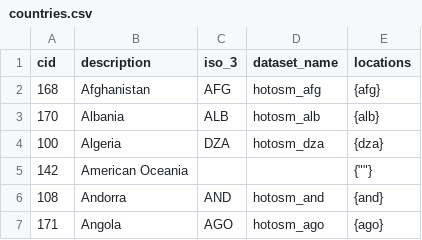
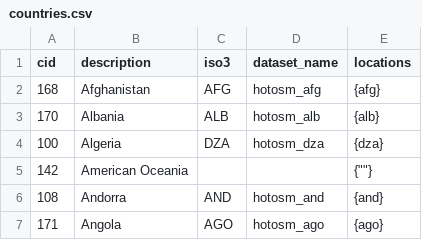
Before and after one commit to hotosm/raw-data-api, a CSV file: backend/countries/countries.csv, drawn as a sheet; only a part is shown.

```diff
--- a/backend/countries/countries.csv
+++ b/backend/countries/countries.csv
@@ -1,2 +1,2 @@
-cid,description,iso_3,dataset_name,locations
+cid,description,iso3,dataset_name,locations
 168,Afghanistan,AFG,hotosm_afg,{afg}
```
Also changed, not shown: 8 other files.
